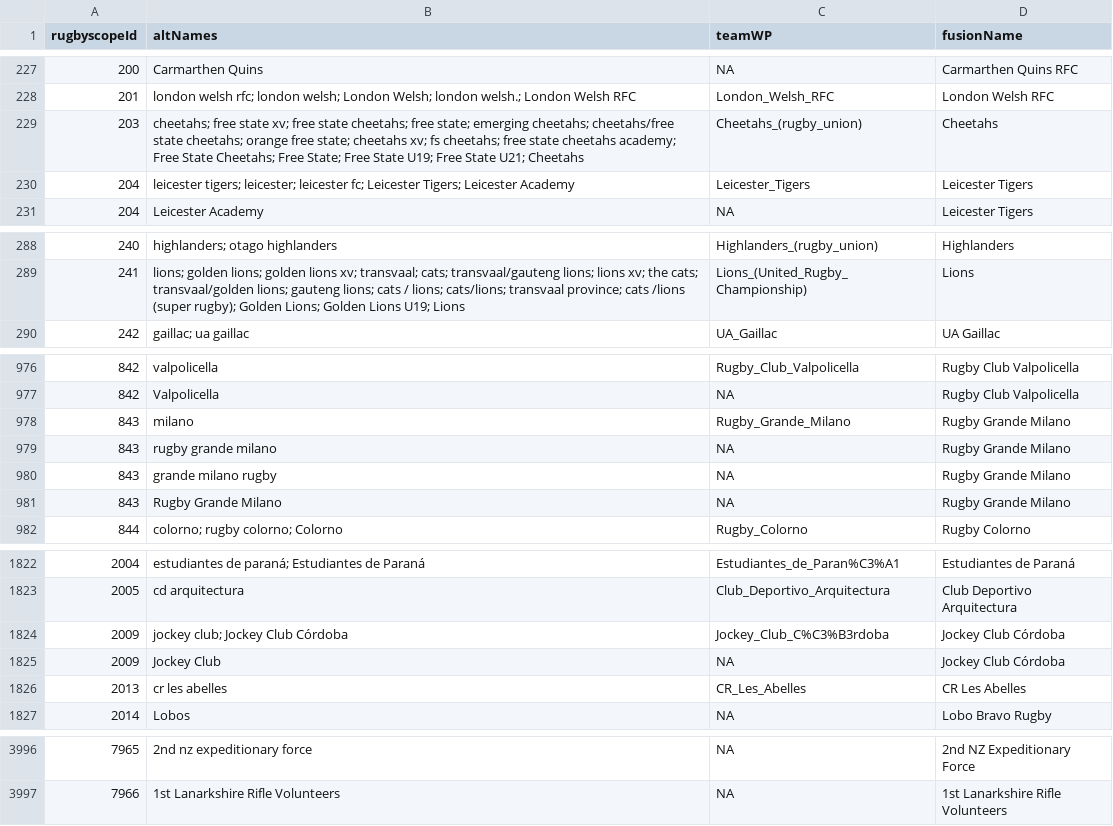
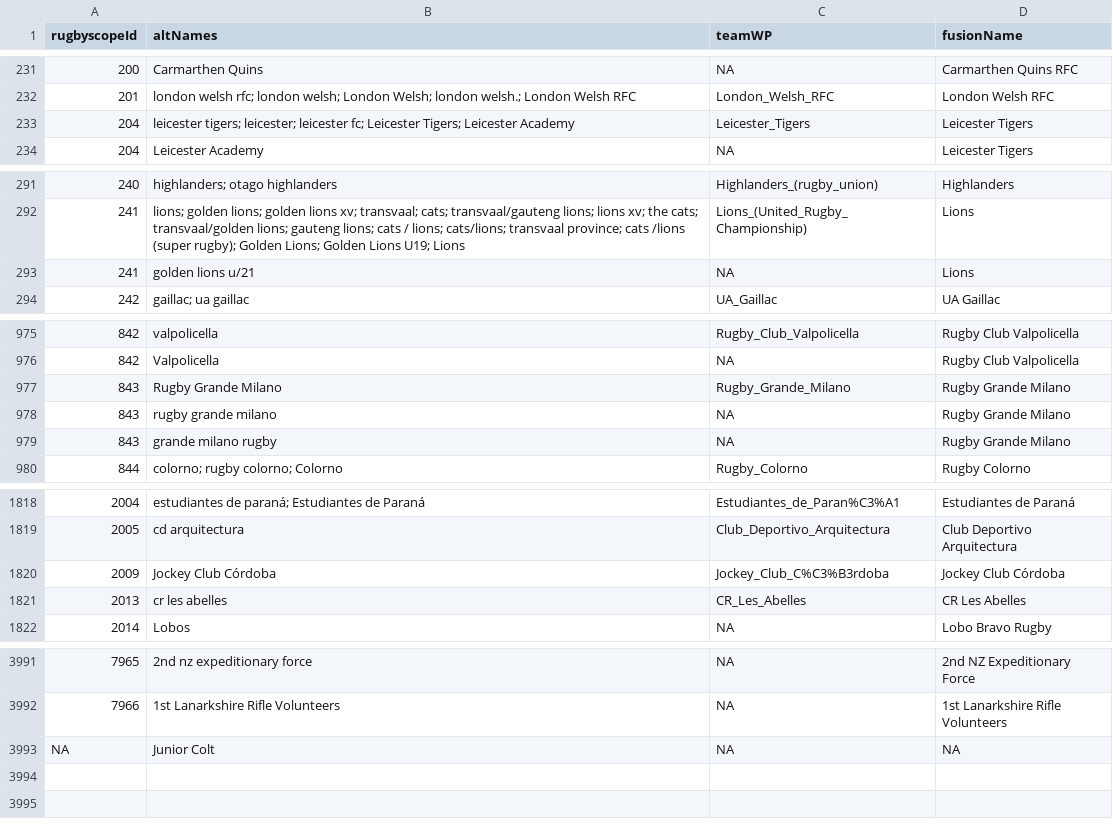
Before and after one commit to CompNet/RugbyScope, a CSV file: data/wikipedia/english/teams.csv, drawn as a sheet; only a part is shown, gaps mark what is left out; the diff covers the shown part only.

```diff
--- a/data/wikipedia/english/teams.csv
+++ b/data/wikipedia/english/teams.csv
@@ -228,3 +232,2 @@
 201,"london welsh rfc; london welsh; London Welsh; london welsh.; London Welsh RFC","London_Welsh_RFC","London Welsh RFC"
-203,"cheetahs; free state xv; free state cheetahs; free state; emerging cheetahs; cheetahs/free state cheetahs; orange free state; cheetahs xv; fs cheetahs; free state cheetahs academy; Free State Cheetahs; Free State; Free State U19; Free State U21; Cheetahs","Cheetahs_(rugby_union)","Cheetahs"
 204,"leicester tigers; leicester; leicester fc; Leicester Tigers; Leicester Academy","Leicester_Tigers","Leicester Tigers"
@@ -289,2 +292,3 @@
 241,"lions; golden lions; golden lions xv; transvaal; cats; transvaal/gauteng lions; lions xv; the cats; transvaal/golden lions; gauteng lions; cats / lions; cats/lions; transvaal province; cats /lions (super rugby); Golden Lions; Golden Lions U19; Lions","Lions_(United_Rugby_Championship)","Lions"
+241,"golden lions u/21",NA,"Lions"
 242,"gaillac; ua gaillac","UA_Gaillac","UA Gaillac"
@@ -977,6 +976,5 @@
 842,"Valpolicella",NA,"Rugby Club Valpolicella"
-843,"milano","Rugby_Grande_Milano","Rugby Grande Milano"
+843,"Rugby Grande Milano","Rugby_Grande_Milano","Rugby Grande Milano"
 843,"rugby grande milano",NA,"Rugby Grande Milano"
 843,"grande milano rugby",NA,"Rugby Grande Milano"
-843,"Rugby Grande Milano",NA,"Rugby Grande Milano"
 844,"colorno; rugby colorno; Colorno","Rugby_Colorno","Rugby Colorno"
@@ -1823,4 +1819,3 @@
 2005,"cd arquitectura","Club_Deportivo_Arquitectura","Club Deportivo Arquitectura"
-2009,"jockey club; Jockey Club Córdoba","Jockey_Club_C%C3%B3rdoba","Jockey Club Córdoba"
-2009,"Jockey Club",NA,"Jockey Club Córdoba"
+2009,"Jockey Club Córdoba","Jockey_Club_C%C3%B3rdoba","Jockey Club Córdoba"
 2013,"cr les abelles","CR_Les_Abelles","CR Les Abelles"
@@ -3997 +3992,2 @@
 7966,"1st Lanarkshire Rifle Volunteers",NA,"1st Lanarkshire Rifle Volunteers"
+NA,"Junior Colt",NA,NA
```
Also changed, not shown: 5 added rows, 8 removed rows and 45 edited cells elsewhere in this file, data/fusion/_removed_teams.csv, 7 other files.
